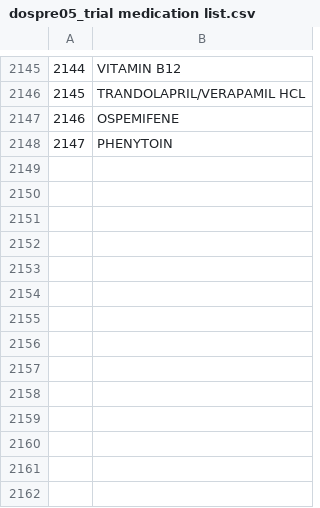
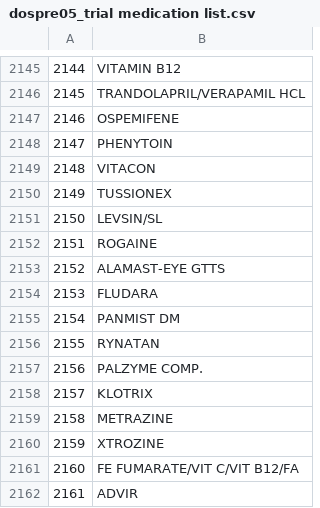
Before and after one commit to jialiguo511/diabetes_endotypes_cohorts_JG, a CSV file: preprocessing/dospre05_trial medication list.csv, drawn as a sheet; only a part is shown, gaps mark what is left out; the diff names each change by its address in the sheet, - before the commit and + after, or states it on an @@ line.

```diff
--- a/preprocessing/dospre05_trial medication list.csv
+++ b/preprocessing/dospre05_trial medication list.csv
+row 2149: 2148 | VITACON
+row 2150: 2149 | TUSSIONEX
+row 2151: 2150 | LEVSIN/SL
+row 2152: 2151 | ROGAINE
+row 2153: 2152 | ALAMAST-EYE GTTS
+row 2154: 2153 | FLUDARA
+row 2155: 2154 | PANMIST DM
+row 2156: 2155 | RYNATAN
+row 2157: 2156 | PALZYME COMP.
+row 2158: 2157 | KLOTRIX
+row 2159: 2158 | METRAZINE
+row 2160: 2159 | XTROZINE
+row 2161: 2160 | FE FUMARATE/VIT C/VIT B12/FA
+row 2162: 2161 | ADVIR
```
Also changed, not shown: preprocessing/dospre05_trial medication classification.csv, preprocessing/dpppre05_trial medication classification.csv, 4 other files.
